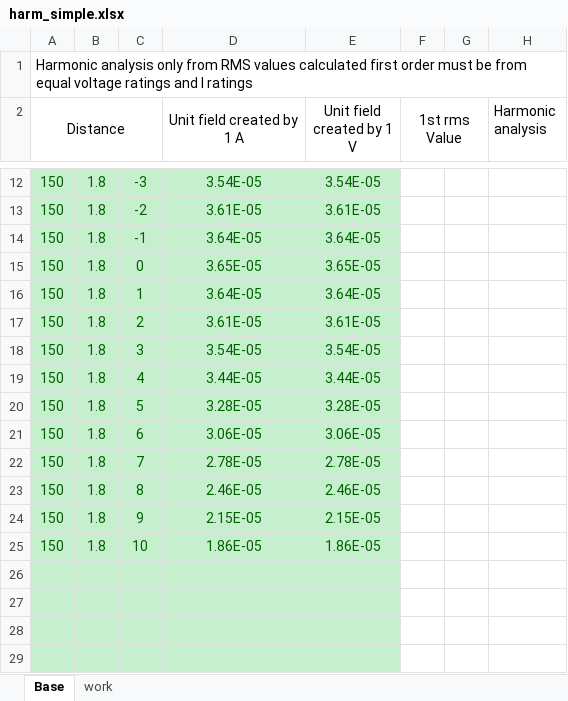
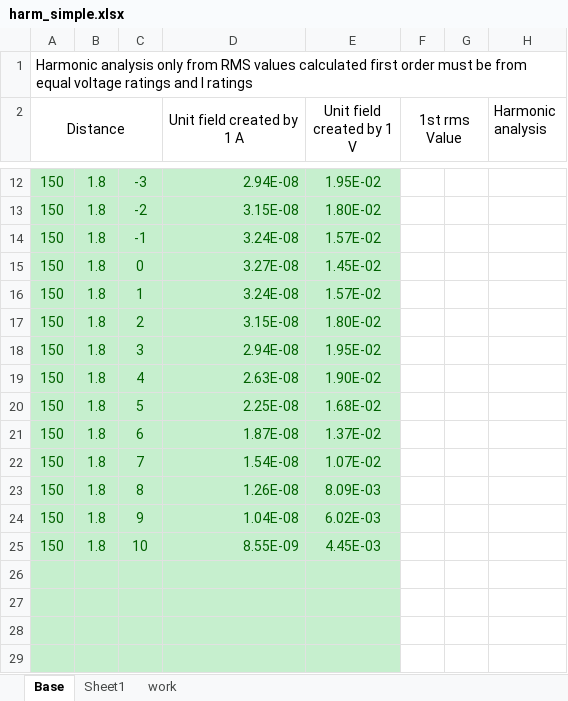
Before and after one commit to xbendikj/EMFTvol2, an Excel workbook: EMFT_vol2/src/module/harm_simple.xlsx, sheet Base, drawn as a sheet; only a part is shown, gaps mark what is left out; values as stored, in another font and other column widths than the file's, no borders; charts and pictures not drawn; the diff covers the shown part only; the diff names each change by its address in the sheet, - before the commit and + after, or states it on an @@ line.

```diff
--- a/EMFT_vol2/src/module/harm_simple.xlsx (sheet Base)
+++ b/EMFT_vol2/src/module/harm_simple.xlsx (sheet Base)
+sheet tab: Sheet1
-D12:D25 alignment: center
+D12:D25 alignment: right
-D12 (Unit field created by 1 A): 3.54E-05
+D12 (Unit field created by 1 A): 2.94E-08
-E12 (Unit field created by 1 V): 3.54E-05
+E12 (Unit field created by 1 V): 1.95E-02
-D13 (Unit field created by 1 A): 3.61E-05
+D13 (Unit field created by 1 A): 3.15E-08
-E13 (Unit field created by 1 V): 3.61E-05
+E13 (Unit field created by 1 V): 1.80E-02
-D14 (Unit field created by 1 A): 3.64E-05
+D14 (Unit field created by 1 A): 3.24E-08
-E14 (Unit field created by 1 V): 3.64E-05
+E14 (Unit field created by 1 V): 1.57E-02
-D15 (Unit field created by 1 A): 3.65E-05
+D15 (Unit field created by 1 A): 3.27E-08
-E15 (Unit field created by 1 V): 3.65E-05
+E15 (Unit field created by 1 V): 1.45E-02
-D16 (Unit field created by 1 A): 3.64E-05
+D16 (Unit field created by 1 A): 3.24E-08
-E16 (Unit field created by 1 V): 3.64E-05
+E16 (Unit field created by 1 V): 1.57E-02
-D17 (Unit field created by 1 A): 3.61E-05
+D17 (Unit field created by 1 A): 3.15E-08
-E17 (Unit field created by 1 V): 3.61E-05
+E17 (Unit field created by 1 V): 1.80E-02
-D18 (Unit field created by 1 A): 3.54E-05
+D18 (Unit field created by 1 A): 2.94E-08
-E18 (Unit field created by 1 V): 3.54E-05
+E18 (Unit field created by 1 V): 1.95E-02
-D19 (Unit field created by 1 A): 3.44E-05
+D19 (Unit field created by 1 A): 2.63E-08
-E19 (Unit field created by 1 V): 3.44E-05
+E19 (Unit field created by 1 V): 1.90E-02
-D20 (Unit field created by 1 A): 3.28E-05
+D20 (Unit field created by 1 A): 2.25E-08
-E20 (Unit field created by 1 V): 3.28E-05
+E20 (Unit field created by 1 V): 1.68E-02
-D21 (Unit field created by 1 A): 3.06E-05
+D21 (Unit field created by 1 A): 1.87E-08
-E21 (Unit field created by 1 V): 3.06E-05
+E21 (Unit field created by 1 V): 1.37E-02
-D22 (Unit field created by 1 A): 2.78E-05
+D22 (Unit field created by 1 A): 1.54E-08
-E22 (Unit field created by 1 V): 2.78E-05
+E22 (Unit field created by 1 V): 1.07E-02
-D23 (Unit field created by 1 A): 2.46E-05
+D23 (Unit field created by 1 A): 1.26E-08
-E23 (Unit field created by 1 V): 2.46E-05
+E23 (Unit field created by 1 V): 8.09E-03
-D24 (Unit field created by 1 A): 2.15E-05
+D24 (Unit field created by 1 A): 1.04E-08
-E24 (Unit field created by 1 V): 2.15E-05
+E24 (Unit field created by 1 V): 6.02E-03
-D25 (Unit field created by 1 A): 1.86E-05
+D25 (Unit field created by 1 A): 8.55E-09
-E25 (Unit field created by 1 V): 1.86E-05
+E25 (Unit field created by 1 V): 4.45E-03
```
Also changed, not shown: 1 added row, 42 edited cells and cell formats elsewhere in this sheet, sheet work, charts or pictures, 17 other files.
